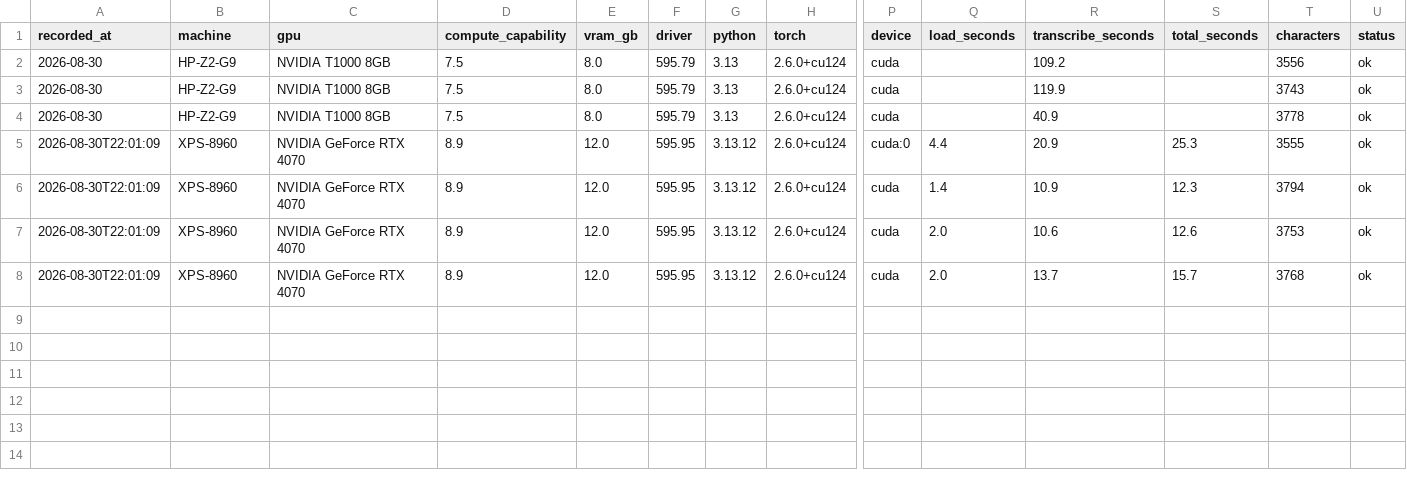
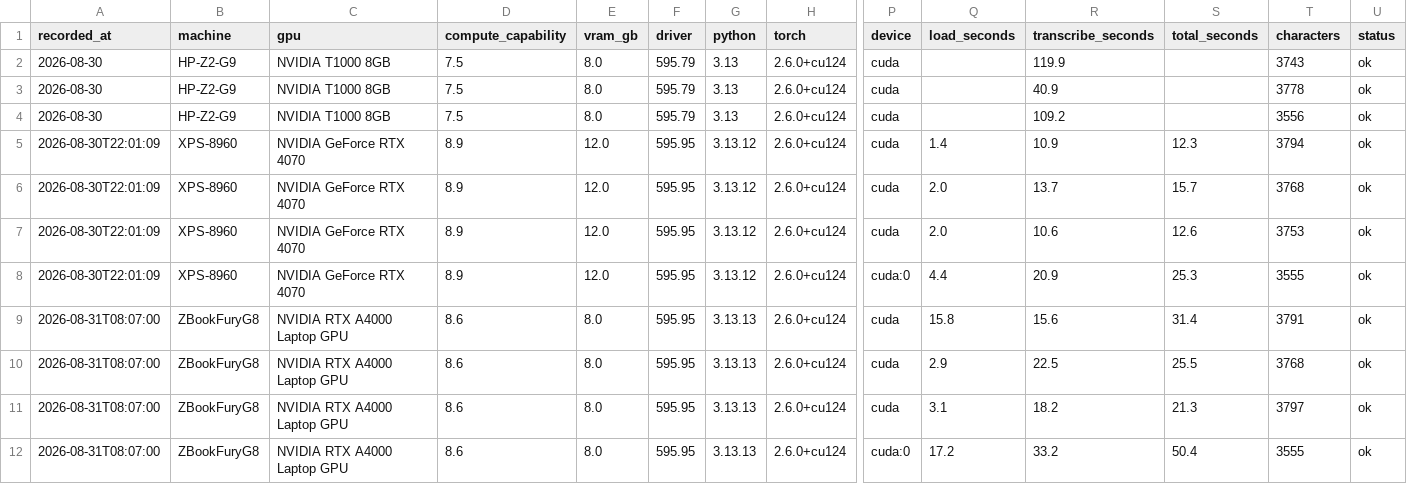
Before and after one commit to lcabrp/ai-av-tools, a CSV file: Docs/transcription-benchmark-results.csv, drawn as a sheet; only a part is shown, gaps mark what is left out; addresses are those after the commit; rows hold the shown columns only; the diff names each change by its address in the sheet, - before the commit and + after, or states it on an @@ line.

Commit message:
Document RTX A4000 transcription and Unitec summarization findings
- Add ZBookFuryG8 RTX A4000 8GB results (same 300s Spanish sample)
- Add summarization benchmark: Luna vs Gemini vs gemma4 local smoke test
- Fix chunk_transcript hard-wrap for Whisper outputs without periods
- Keep production on OpenAI and Gemini, local Gemma for experimentation

```diff
--- a/Docs/transcription-benchmark-results.csv
+++ b/Docs/transcription-benchmark-results.csv
@@ row 2 moved to row 4: 2026-08-30 @@
+row 5: 2026-08-30T22:01:09 | XPS-8960 | NVIDIA GeForce RTX 4070 | 8.9 | 12.0 | 595.95 | 3.13.12 | 2.6.0+cu124 | cuda | 1.4 | 10.9 | 12.3 | 3794 | ok
+row 6: 2026-08-30T22:01:09 | XPS-8960 | NVIDIA GeForce RTX 4070 | 8.9 | 12.0 | 595.95 | 3.13.12 | 2.6.0+cu124 | cuda | 2.0 | 13.7 | 15.7 | 3768 | ok
-A9 (recorded_at): 2026-08-30T22:01:09
+A9 (recorded_at): 2026-08-31T08:07:00
-B9 (machine): XPS-8960
+B9 (machine): ZBookFuryG8
-C9 (gpu): NVIDIA GeForce RTX 4070
+C9 (gpu): NVIDIA RTX A4000 Laptop GPU
-D9 (compute_capability): 8.9
+D9 (compute_capability): 8.6
-E9 (vram_gb): 12.0
+E9 (vram_gb): 8.0
-G9 (python): 3.13.12
+G9 (python): 3.13.13
-Q9 (load_seconds): 1.4
+Q9 (load_seconds): 15.8
-R9 (transcribe_seconds): 10.9
+R9 (transcribe_seconds): 15.6
-S9 (total_seconds): 12.3
+S9 (total_seconds): 31.4
-T9 (characters): 3794
+T9 (characters): 3791
-A10 (recorded_at): 2026-08-30T22:01:09
+A10 (recorded_at): 2026-08-31T08:07:00
-B10 (machine): XPS-8960
+B10 (machine): ZBookFuryG8
-C10 (gpu): NVIDIA GeForce RTX 4070
+C10 (gpu): NVIDIA RTX A4000 Laptop GPU
-D10 (compute_capability): 8.9
+D10 (compute_capability): 8.6
-E10 (vram_gb): 12.0
+E10 (vram_gb): 8.0
-G10 (python): 3.13.12
+G10 (python): 3.13.13
-Q10 (load_seconds): 2.0
+Q10 (load_seconds): 2.9
-R10 (transcribe_seconds): 13.7
+R10 (transcribe_seconds): 22.5
-S10 (total_seconds): 15.7
+S10 (total_seconds): 25.5
+row 11: 2026-08-31T08:07:00 | ZBookFuryG8 | NVIDIA RTX A4000 Laptop GPU | 8.6 | 8.0 | 595.95 | 3.13.13 | 2.6.0+cu124 | cuda | 3.1 | 18.2 | 21.3 | 3797 | ok
+row 12: 2026-08-31T08:07:00 | ZBookFuryG8 | NVIDIA RTX A4000 Laptop GPU | 8.6 | 8.0 | 595.95 | 3.13.13 | 2.6.0+cu124 | cuda:0 | 17.2 | 33.2 | 50.4 | 3555 | ok
```
Also changed, not shown: 2 other files.
